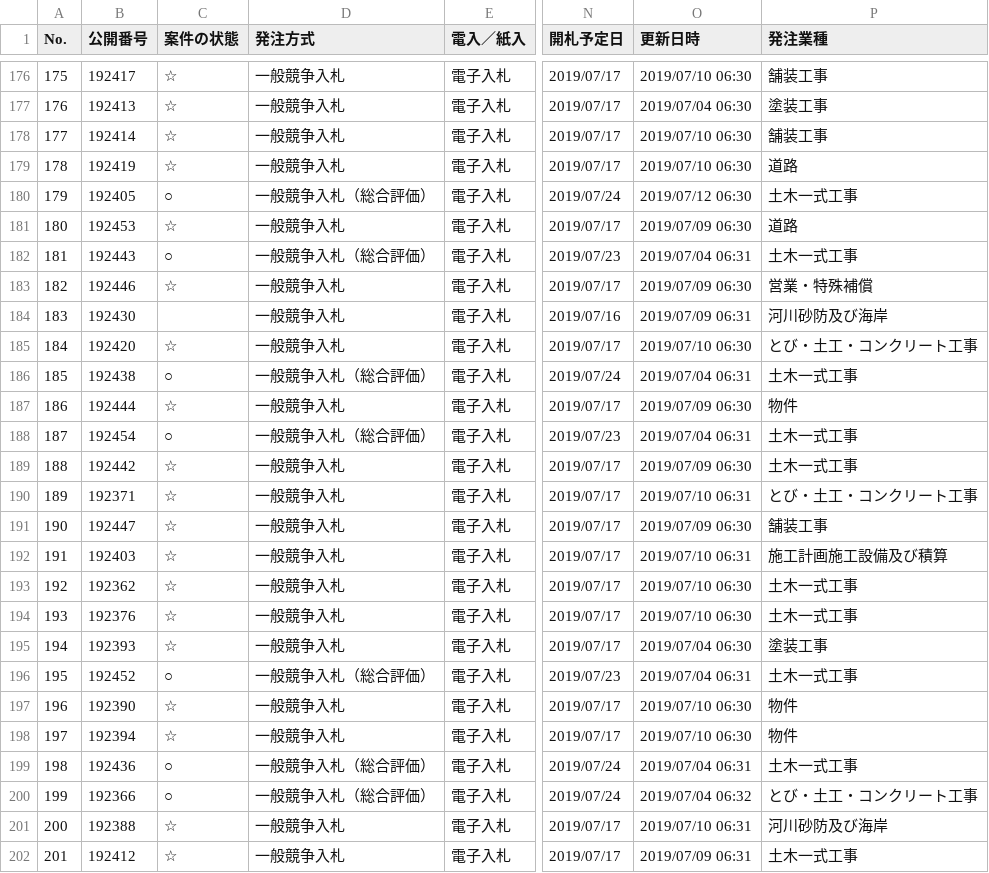
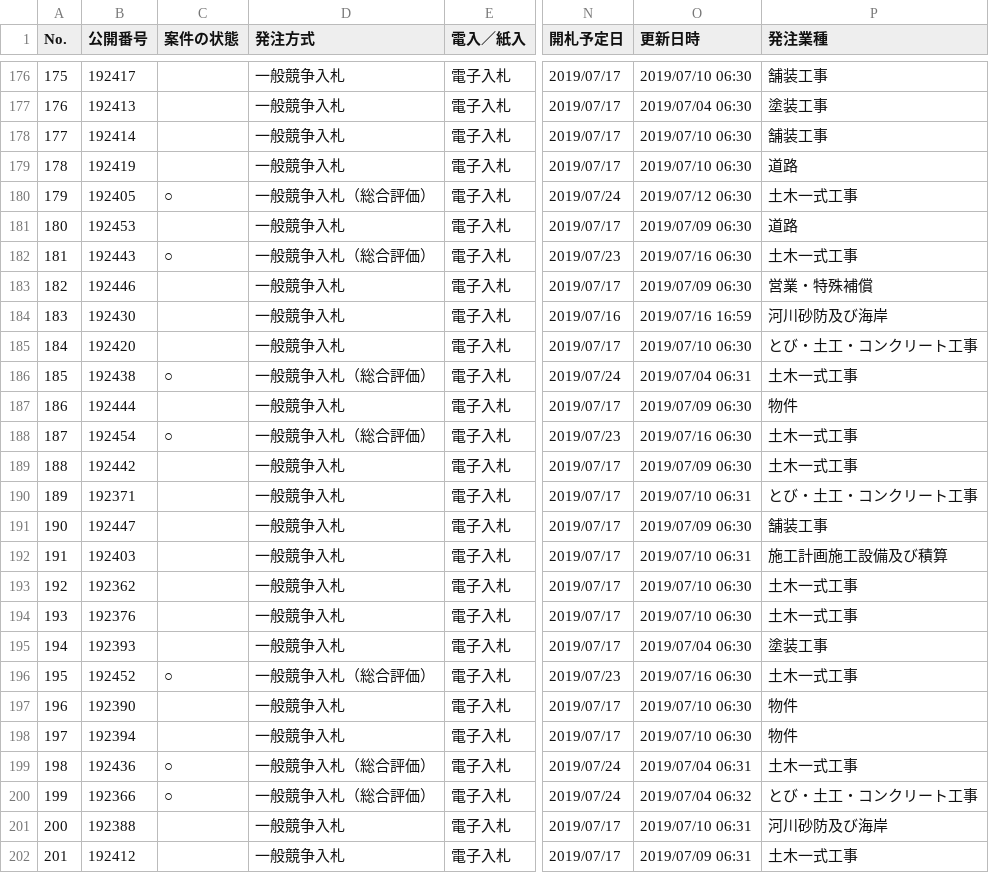
Before and after one commit to wakayama-pref-org/bid_information_system, a CSV file: csv/bid_information_system.csv, drawn as a sheet; only a part is shown, gaps mark what is left out; the diff covers the shown part only; the diff names each change by its address in the sheet, - before the commit and + after, or states it on an @@ line.

```diff
--- a/csv/bid_information_system.csv
+++ b/csv/bid_information_system.csv
-C176:C179 (案件の状態): ☆
+C176:C179 (案件の状態): (empty)
-C181 (案件の状態): ☆
+C181 (案件の状態): (empty)
-O182 (更新日時): 2019/07/04 06:31
+O182 (更新日時): 2019/07/16 06:30
-C183 (案件の状態): ☆
+C183 (案件の状態): (empty)
-O184 (更新日時): 2019/07/09 06:31
+O184 (更新日時): 2019/07/16 16:59
-C185 (案件の状態): ☆
+C185 (案件の状態): (empty)
-C187 (案件の状態): ☆
+C187 (案件の状態): (empty)
-O188 (更新日時): 2019/07/04 06:31
+O188 (更新日時): 2019/07/16 06:30
-C189:C195 (案件の状態): ☆
+C189:C195 (案件の状態): (empty)
-O196 (更新日時): 2019/07/04 06:31
+O196 (更新日時): 2019/07/16 06:30
-C197:C198 (案件の状態): ☆
+C197:C198 (案件の状態): (empty)
-C201:C202 (案件の状態): ☆
+C201:C202 (案件の状態): (empty)
```
Also changed, not shown: 91 edited cells elsewhere in this file, 1 other file.
